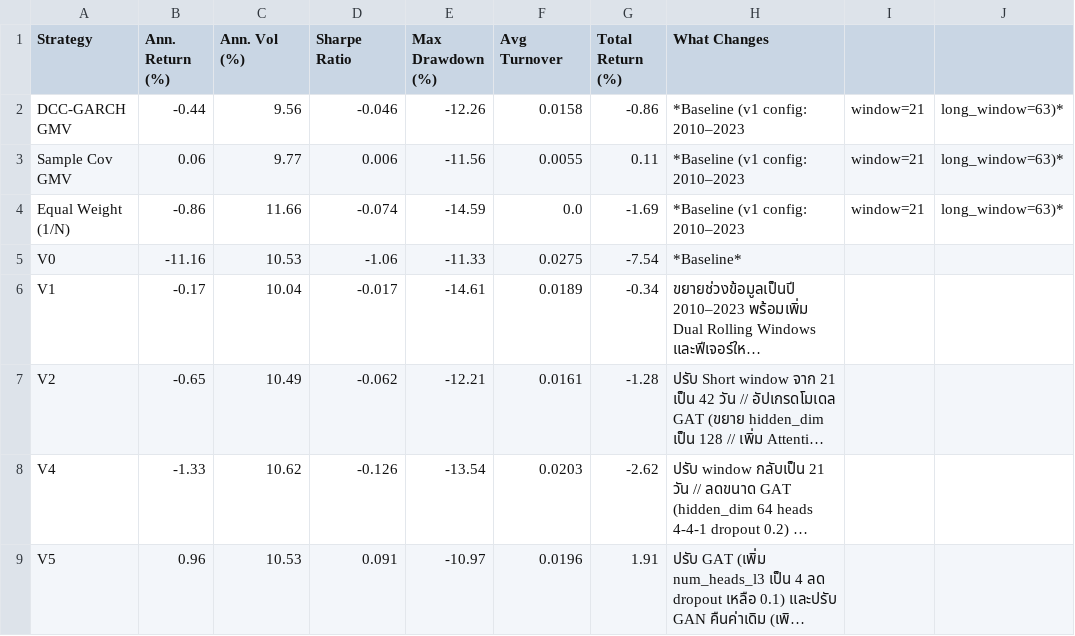
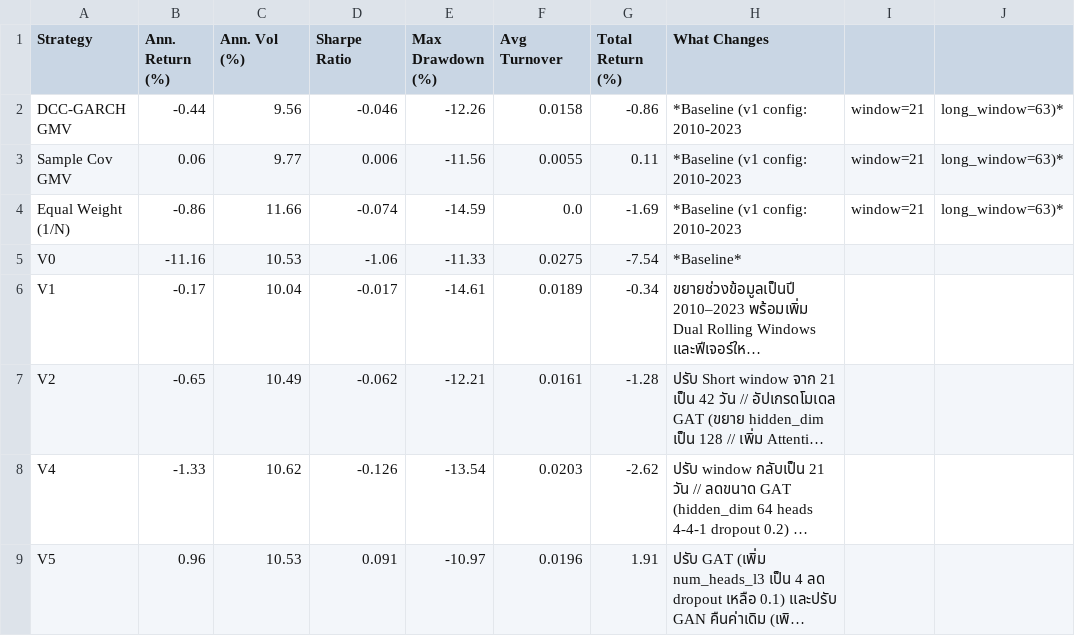
Before and after one commit to chanichkorn/pattern_proj, a CSV file: results/all_approach_results_table.csv, drawn as a sheet; long unchanged cells end in ….

```diff
--- a/results/all_approach_results_table.csv
+++ b/results/all_approach_results_table.csv
@@ -1,5 +1,5 @@
 Strategy,Ann. Return (%),Ann. Vol (%),Sharpe Ratio,Max Drawdown (%),Avg Turnover,Total Return (%),What Changes
-DCC-GARCH GMV,-0.44,9.56,-0.046,-12.26,0.0158,-0.86,*Baseline (v1 config: 2010–2023, window=21, long_window=63)*
-Sample Cov GMV,0.06,9.77,0.006,-11.56,0.0055,0.11,*Baseline (v1 config: 2010–2023, window=21, long_window=63)*
-Equal Weight (1/N),-0.86,11.66,-0.074,-14.59,0.0,-1.69,*Baseline (v1 config: 2010–2023, window=21, long_window=63)*
+DCC-GARCH GMV,-0.44,9.56,-0.046,-12.26,0.0158,-0.86,*Baseline (v1 config: 2010-2023, window=21, long_window=63)*
+Sample Cov GMV,0.06,9.77,0.006,-11.56,0.0055,0.11,*Baseline (v1 config: 2010-2023, window=21, long_window=63)*
+Equal Weight (1/N),-0.86,11.66,-0.074,-14.59,0.0,-1.69,*Baseline (v1 config: 2010-2023, window=21, long_window=63)*
 V0,-11.16,10.53,-1.06,-11.33,0.0275,-7.54,*Baseline*
```
